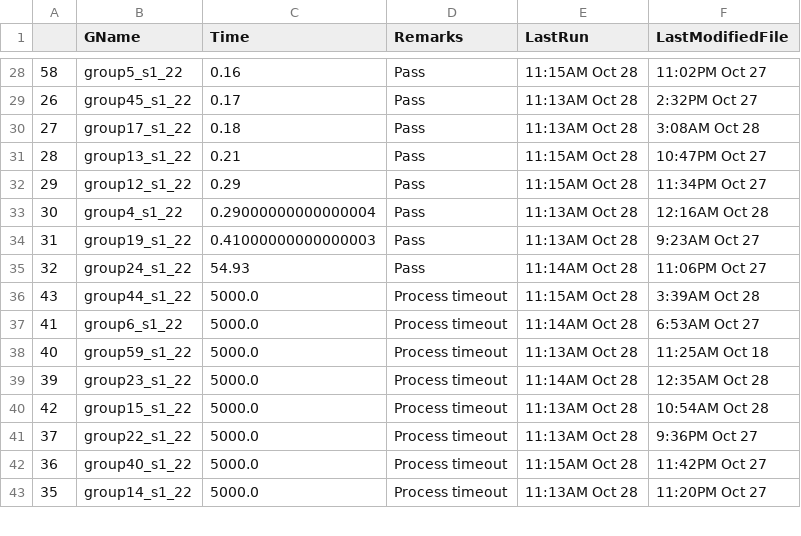
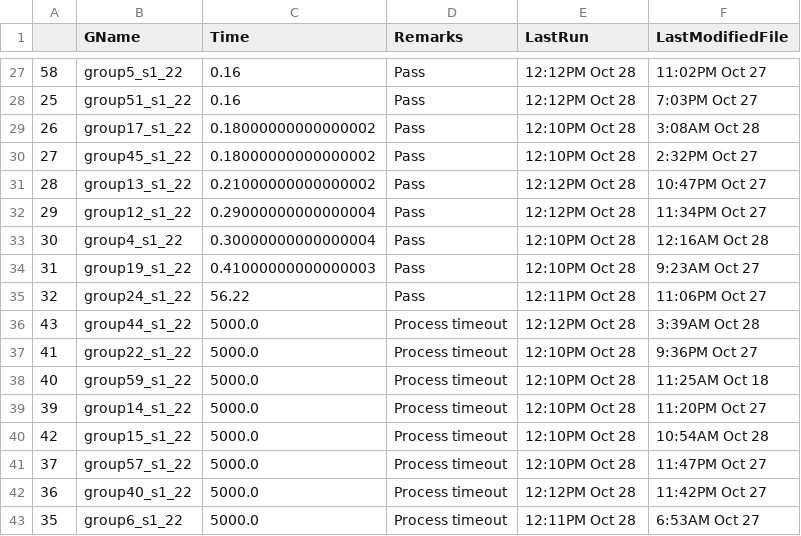
Before and after one commit to nullmight/os-assignment-1, a CSV file: leaderboard.csv, drawn as a sheet; only a part is shown, gaps mark what is left out; the diff covers the shown part only.

```diff
--- a/leaderboard.csv
+++ b/leaderboard.csv
@@ -28,16 +27,17 @@
-58,group5_s1_22,0.16,Pass,11:15AM Oct 28,11:02PM Oct 27
-26,group45_s1_22,0.17,Pass,11:13AM Oct 28, 2:32PM Oct 27
-27,group17_s1_22,0.18,Pass,11:13AM Oct 28, 3:08AM Oct 28
-28,group13_s1_22,0.21,Pass,11:15AM Oct 28,10:47PM Oct 27
-29,group12_s1_22,0.29,Pass,11:15AM Oct 28,11:34PM Oct 27
-30,group4_s1_22,0.29000000000000004,Pass,11:13AM Oct 28,12:16AM Oct 28
-31,group19_s1_22,0.41000000000000003,Pass,11:13AM Oct 28, 9:23AM Oct 27
-32,group24_s1_22,54.93,Pass,11:14AM Oct 28,11:06PM Oct 27
-43,group44_s1_22,5000.0,Process timeout,11:15AM Oct 28, 3:39AM Oct 28
-41,group6_s1_22,5000.0,Process timeout,11:14AM Oct 28, 6:53AM Oct 27
-40,group59_s1_22,5000.0,Process timeout,11:13AM Oct 28,11:25AM Oct 18
-39,group23_s1_22,5000.0,Process timeout,11:14AM Oct 28,12:35AM Oct 28
-42,group15_s1_22,5000.0,Process timeout,11:13AM Oct 28,10:54AM Oct 28
-37,group22_s1_22,5000.0,Process timeout,11:13AM Oct 28, 9:36PM Oct 27
-36,group40_s1_22,5000.0,Process timeout,11:15AM Oct 28,11:42PM Oct 27
-35,group14_s1_22,5000.0,Process timeout,11:13AM Oct 28,11:20PM Oct 27
+58,group5_s1_22,0.16,Pass,12:12PM Oct 28,11:02PM Oct 27
+25,group51_s1_22,0.16,Pass,12:12PM Oct 28, 7:03PM Oct 27
+26,group17_s1_22,0.18000000000000002,Pass,12:10PM Oct 28, 3:08AM Oct 28
+27,group45_s1_22,0.18000000000000002,Pass,12:10PM Oct 28, 2:32PM Oct 27
+28,group13_s1_22,0.21000000000000002,Pass,12:12PM Oct 28,10:47PM Oct 27
+29,group12_s1_22,0.29000000000000004,Pass,12:12PM Oct 28,11:34PM Oct 27
+30,group4_s1_22,0.30000000000000004,Pass,12:10PM Oct 28,12:16AM Oct 28
+31,group19_s1_22,0.41000000000000003,Pass,12:10PM Oct 28, 9:23AM Oct 27
+32,group24_s1_22,56.22,Pass,12:11PM Oct 28,11:06PM Oct 27
+43,group44_s1_22,5000.0,Process timeout,12:12PM Oct 28, 3:39AM Oct 28
+41,group22_s1_22,5000.0,Process timeout,12:10PM Oct 28, 9:36PM Oct 27
+40,group59_s1_22,5000.0,Process timeout,12:10PM Oct 28,11:25AM Oct 18
+39,group14_s1_22,5000.0,Process timeout,12:10PM Oct 28,11:20PM Oct 27
+42,group15_s1_22,5000.0,Process timeout,12:10PM Oct 28,10:54AM Oct 28
+37,group57_s1_22,5000.0,Process timeout,12:10PM Oct 28,11:47PM Oct 27
+36,group40_s1_22,5000.0,Process timeout,12:12PM Oct 28,11:42PM Oct 27
+35,group6_s1_22,5000.0,Process timeout,12:11PM Oct 28, 6:53AM Oct 27
```
Also changed, not shown: 2 added rows, 3 removed rows and 64 edited cells elsewhere in this file, 1 other file.
